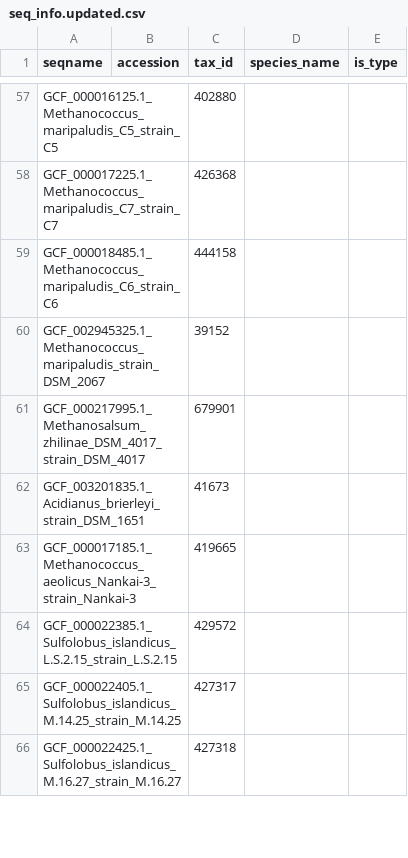
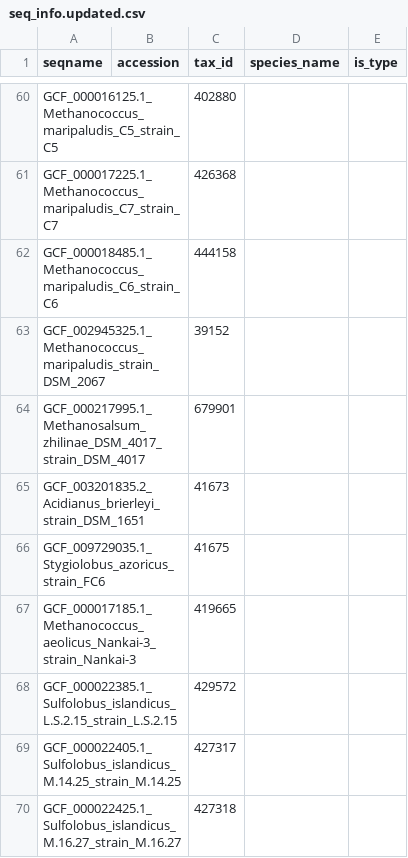
Before and after one commit to bowmanjeffs/paprica, a CSV file: ref_genome_database/archaea/combined_16S.archaea.tax.refpkg/seq_info.updated.csv, drawn as a sheet; only a part is shown, gaps mark what is left out; the diff covers the shown part only.

```diff
--- a/ref_genome_database/archaea/combined_16S.archaea.tax.refpkg/seq_info.updated.csv
+++ b/ref_genome_database/archaea/combined_16S.archaea.tax.refpkg/seq_info.updated.csv
@@ -61,3 +64,4 @@
 "GCF_000217995.1_Methanosalsum_zhilinae_DSM_4017_strain_DSM_4017","","679901","",""
-"GCF_003201835.1_Acidianus_brierleyi_strain_DSM_1651","","41673","",""
+"GCF_003201835.2_Acidianus_brierleyi_strain_DSM_1651","","41673","",""
+"GCF_009729035.1_Stygiolobus_azoricus_strain_FC6","","41675","",""
 "GCF_000017185.1_Methanococcus_aeolicus_Nankai-3_strain_Nankai-3","","419665","",""
```
Also changed, not shown: 19 added rows, 2 removed rows and 19 edited cells elsewhere in this file, ref_genome_database/archaea/combined_16S.archaea.tax.refpkg/taxa.csv, ref_genome_database/archaea/taxa.csv, 35 other files.
